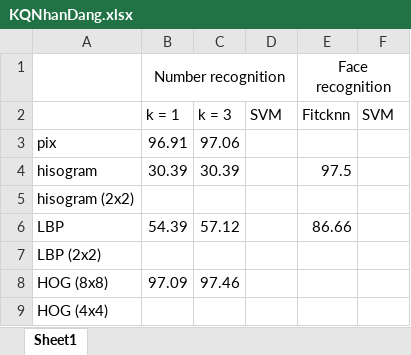
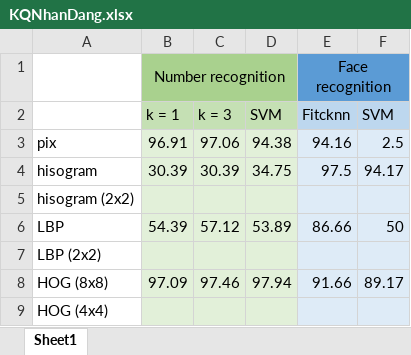
Before and after one commit to luunhathuynh/NhanDangThongTinThiGiac, an Excel workbook: KQNhanDang.xlsx, sheet Sheet1, drawn as a sheet; values as stored, in another font and other column widths than the file's, no borders; the diff names each change by its address in the sheet, - before the commit and + after, or states it on an @@ line.

```diff
--- a/KQNhanDang.xlsx (sheet Sheet1)
+++ b/KQNhanDang.xlsx (sheet Sheet1)
-B1:D1 fill: none
+B1:D1 fill: #A9D18E
-E1:F1 fill: none
+E1:F1 fill: #5B9BD5
-B2:D2 fill: none
+B2:D2 fill: #C5E0B4
-E2:F2 fill: none
+E2:F2 fill: #BDD7EE
-B3:D9 fill: none
+B3:D9 fill: #E2F0D9
-D3 (SVM): (empty)
+D3 (SVM): 94.38
-E3 (Fitcknn): (empty)
+E3 (Fitcknn): 94.16
-E3:F9 fill: none
+E3:F9 fill: #DEEBF7
-F3 (SVM): (empty)
+F3 (SVM): 2.5
-D4 (SVM): (empty)
+D4 (SVM): 34.75
-F4 (SVM): (empty)
+F4 (SVM): 94.17
-D6 (SVM): (empty)
+D6 (SVM): 53.89
-F6 (SVM): (empty)
+F6 (SVM): 50
-D8 (SVM): (empty)
+D8 (SVM): 97.94
-E8 (Fitcknn): (empty)
+E8 (Fitcknn): 91.66
-F8 (SVM): (empty)
+F8 (SVM): 89.17
```
Also changed, not shown: 8 other files.
